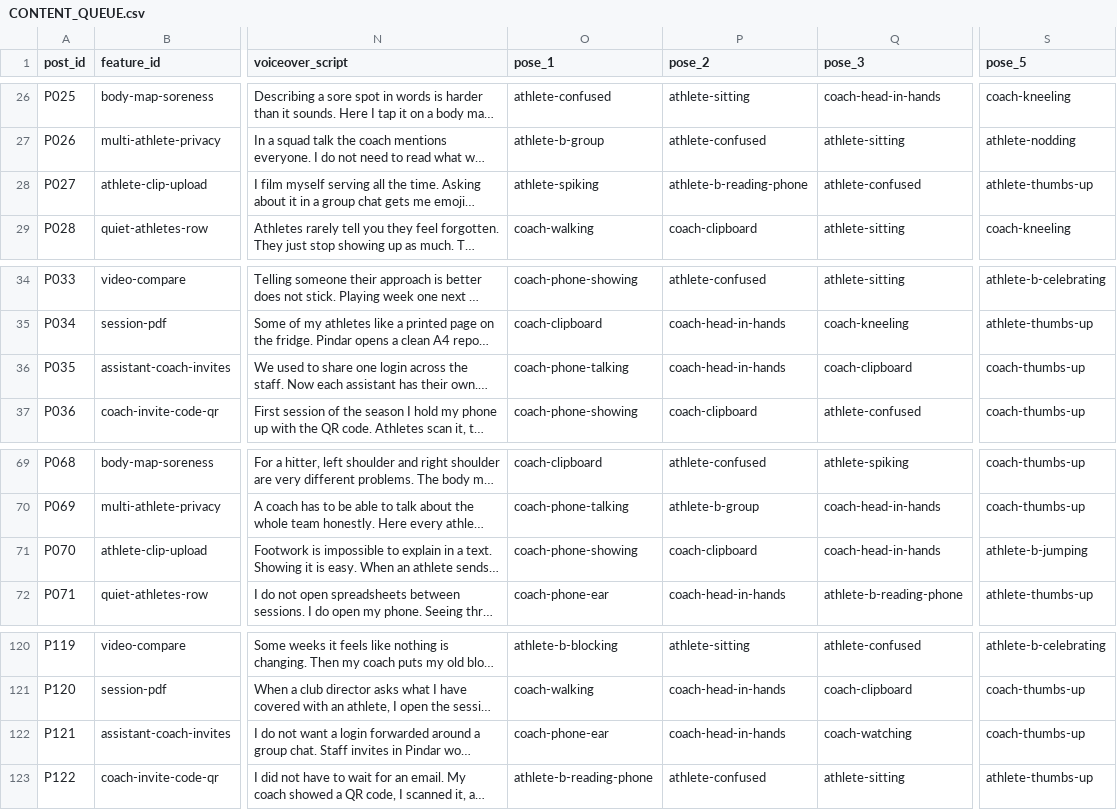
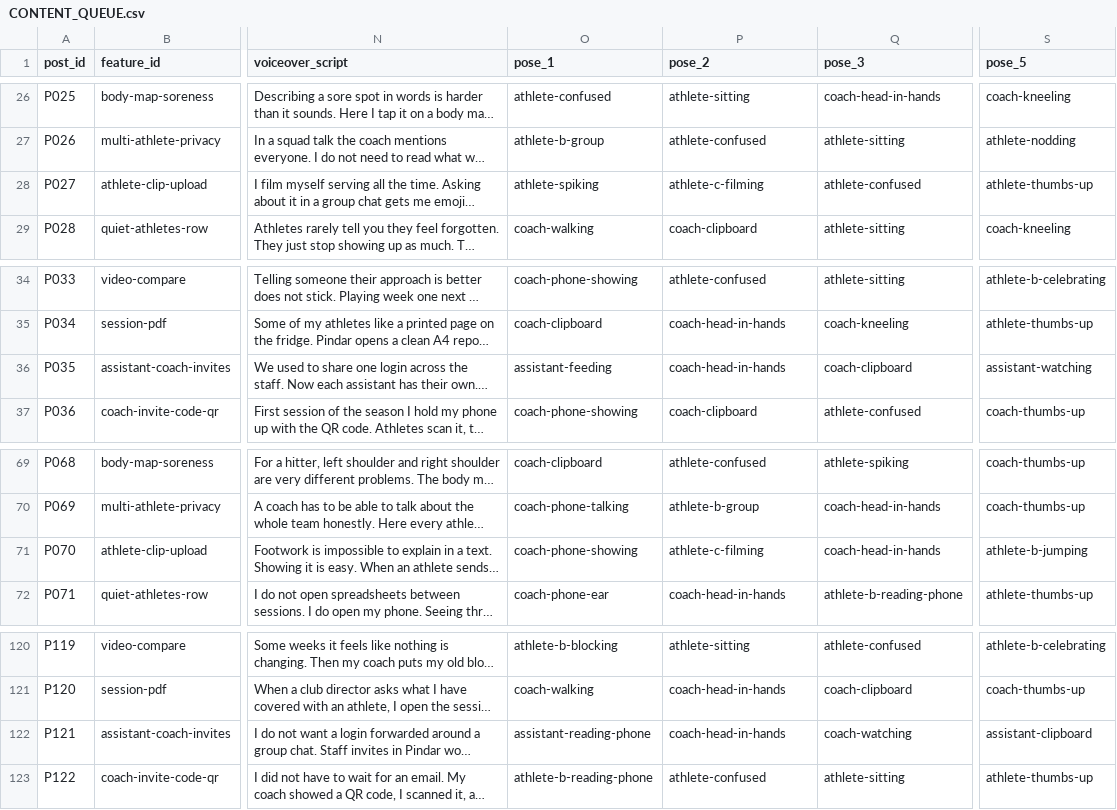
Before and after one commit to maxsenica-sys/coach-voice-mvp, a CSV file: content/CONTENT_QUEUE.csv, drawn as a sheet; only a part is shown, gaps mark what is left out; long unchanged cells end in …; the diff covers the shown part only; the diff names each change by its address in the sheet, - before the commit and + after, or states it on an @@ line.

```diff
--- a/content/CONTENT_QUEUE.csv
+++ b/content/CONTENT_QUEUE.csv
-P28 (pose_2): athlete-b-reading-phone
+P28 (pose_2): athlete-c-filming
-O36 (pose_1): coach-phone-talking
+O36 (pose_1): assistant-feeding
-S36 (pose_5): coach-thumbs-up
+S36 (pose_5): assistant-watching
-P71 (pose_2): coach-clipboard
+P71 (pose_2): athlete-c-filming
-O122 (pose_1): coach-phone-ear
+O122 (pose_1): assistant-reading-phone
-S122 (pose_5): coach-thumbs-up
+S122 (pose_5): assistant-clipboard
```
Also changed, not shown: 48 edited cells elsewhere in this file, 6 other files.
